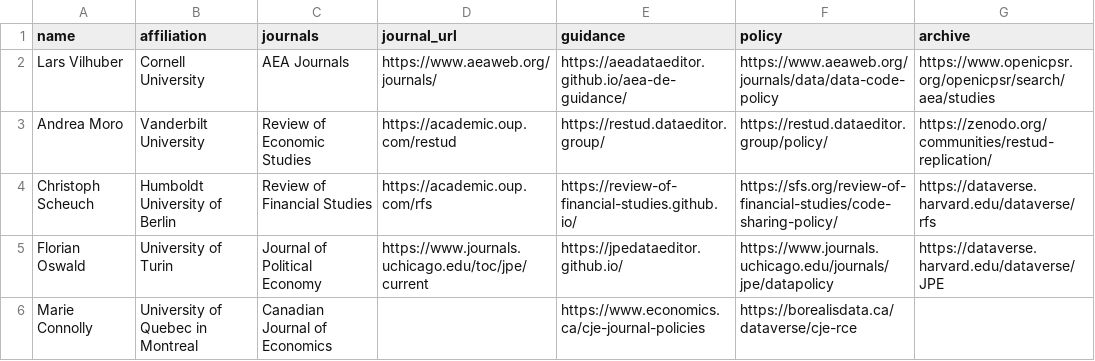
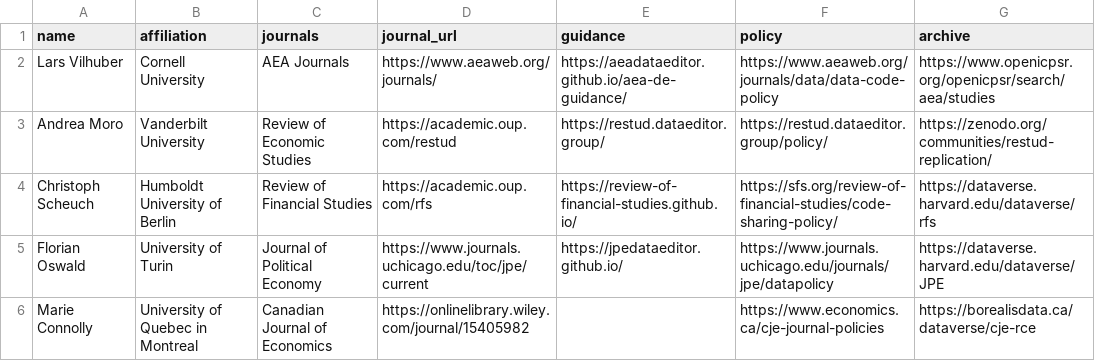
Before and after one commit to social-science-data-editors/social-science-data-editors.github.io, a CSV file: _data/members.csv, drawn as a sheet.

Commit message:
Update members.csv
I had not seen the journal url column. My bad.

```diff
--- a/_data/members.csv
+++ b/_data/members.csv
@@ -5,2 +5,2 @@ Christoph Scheuch,Humboldt University of Berlin,Review of Financial Studies,http
 Florian Oswald,University of Turin,Journal of Political Economy,https://www.journals.uchicago.edu/toc/jpe/current,https://jpedataeditor.github.io/,https://www.journals.uchicago.edu/journals/jpe/datapolicy,https://dataverse.harvard.edu/dataverse/JPE
-Marie Connolly,University of Quebec in Montreal,Canadian Journal of Economics,,https://www.economics.ca/cje-journal-policies,https://borealisdata.ca/dataverse/cje-rce
+Marie Connolly,University of Quebec in Montreal,Canadian Journal of Economics,https://onlinelibrary.wiley.com/journal/15405982,,https://www.economics.ca/cje-journal-policies,https://borealisdata.ca/dataverse/cje-rce
```
